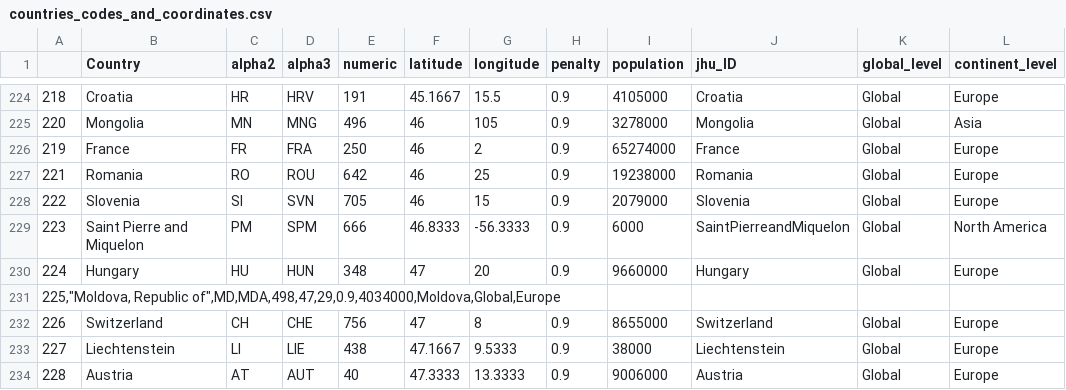
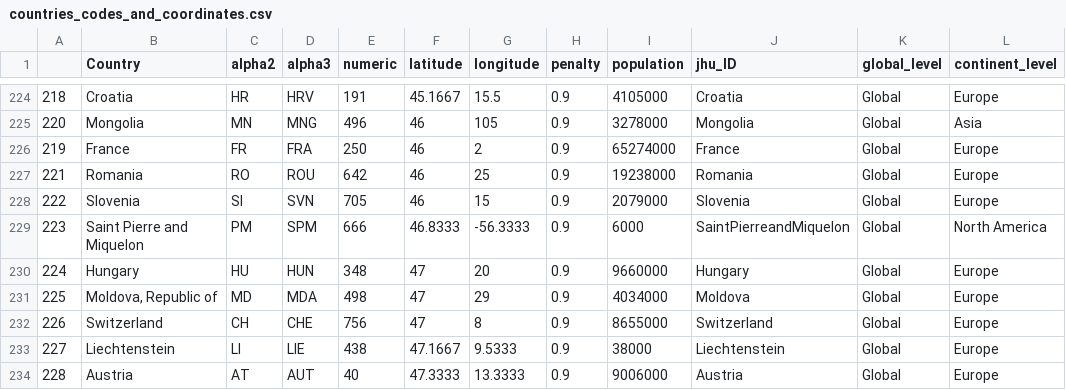
Before and after one commit to atith/BusinessAnalytics, a CSV file: CoronaAnalytics/input_data/countries_codes_and_coordinates.csv, drawn as a sheet; only a part is shown, gaps mark what is left out.

```diff
--- a/CoronaAnalytics/input_data/countries_codes_and_coordinates.csv
+++ b/CoronaAnalytics/input_data/countries_codes_and_coordinates.csv
@@ -230,3 +230,3 @@
 224,Hungary,HU,HUN,348,47,20,0.9,9660000,Hungary,Global,Europe
-"225,""Moldova, Republic of"",MD,MDA,498,47,29,0.9,4034000,Moldova,Global,Europe"
+225,"Moldova, Republic of",MD,MDA,498,47,29,0.9,4034000,Moldova,Global,Europe
 226,Switzerland,CH,CHE,756,47,8,0.9,8655000,Switzerland,Global,Europe
```
Also changed, not shown: CoronaAnalytics/input_data/corona_cases.csv, CoronaAnalytics/input_data/corona_deaths.csv, 2 other files.
